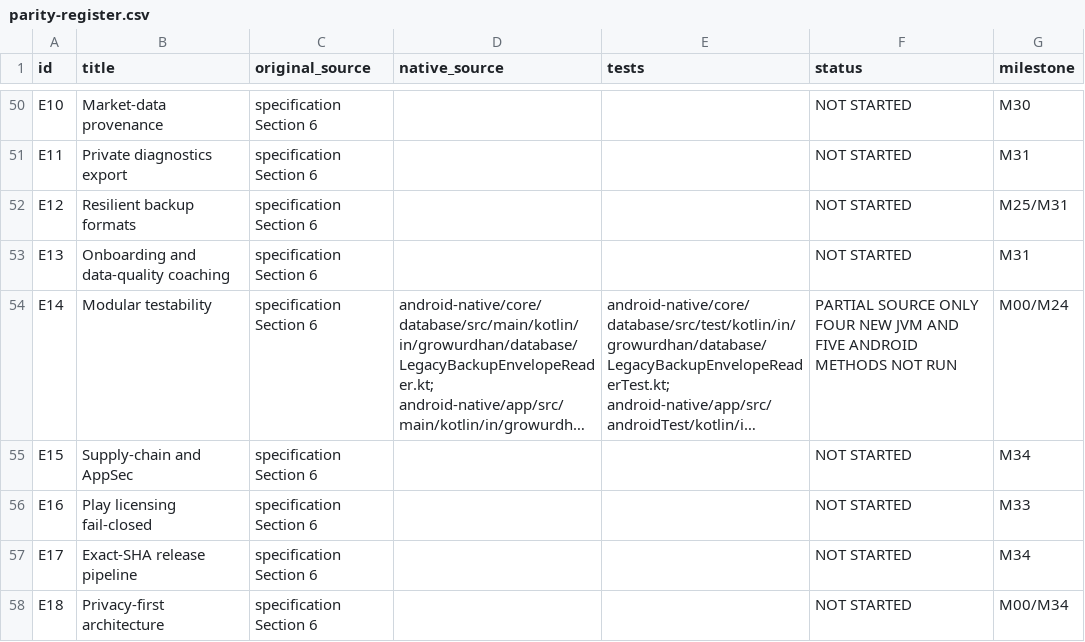
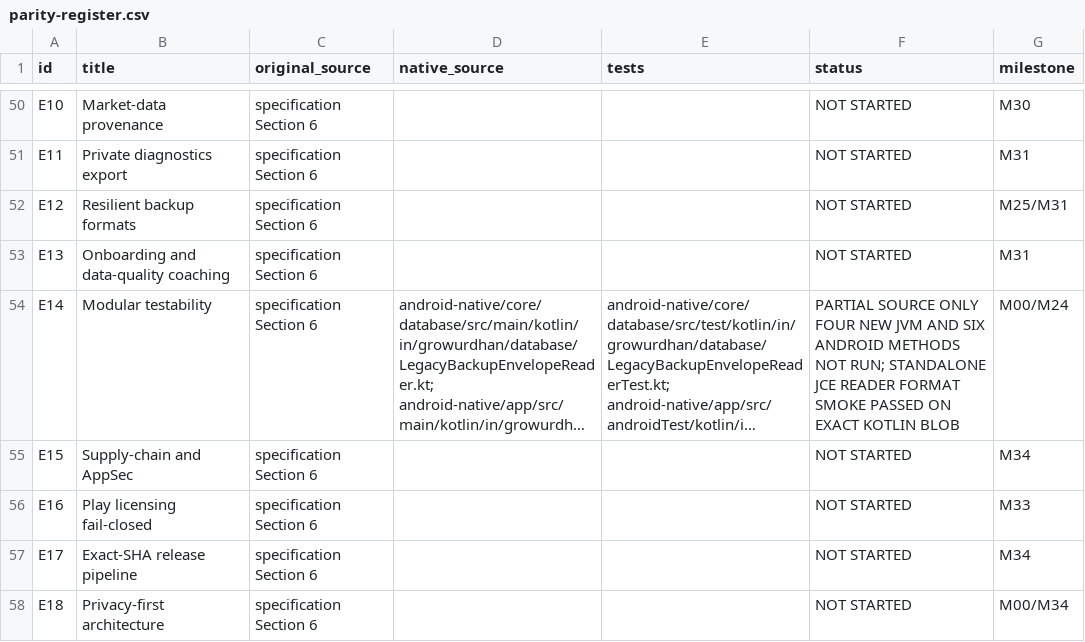
Before and after one commit to shahvikask/kosha, a CSV file: docs/implementation/parity-register.csv, drawn as a sheet; only a part is shown, gaps mark what is left out; long unchanged cells end in …; the diff names each change by its address in the sheet, - before the commit and + after, or states it on an @@ line.

Commit message:
docs(m24): trace sixth unrun Android negative restore test and exact-blob JVM smoke [skip ci]

```diff
--- a/docs/implementation/parity-register.csv
+++ b/docs/implementation/parity-register.csv
-F54 (status): …JVM AND FIVE ANDROID METHODS NOT RUN
+F54 (status): …JVM AND SIX ANDROID METHODS NOT RUN; STANDALONE JCE READER FORMAT SMOKE PASSED ON EXACT KOTLIN BLOB
```
